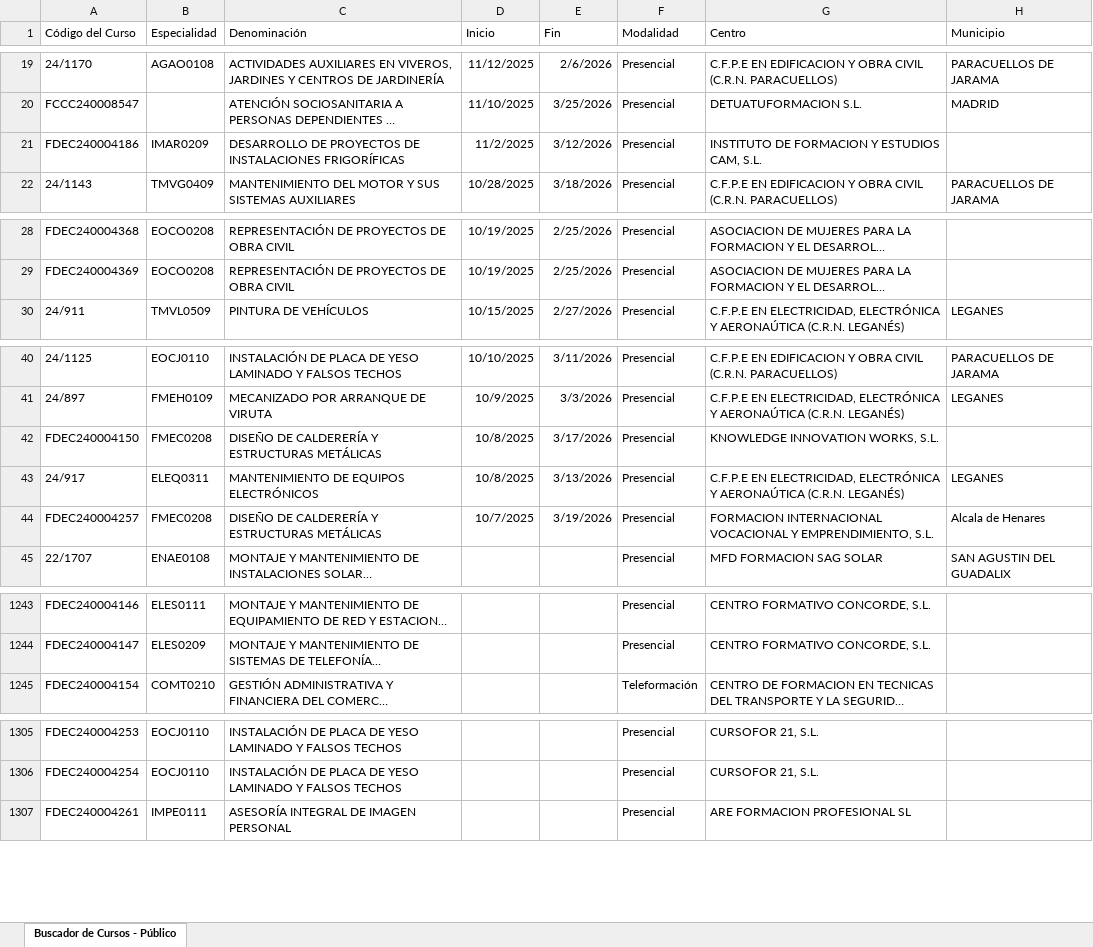
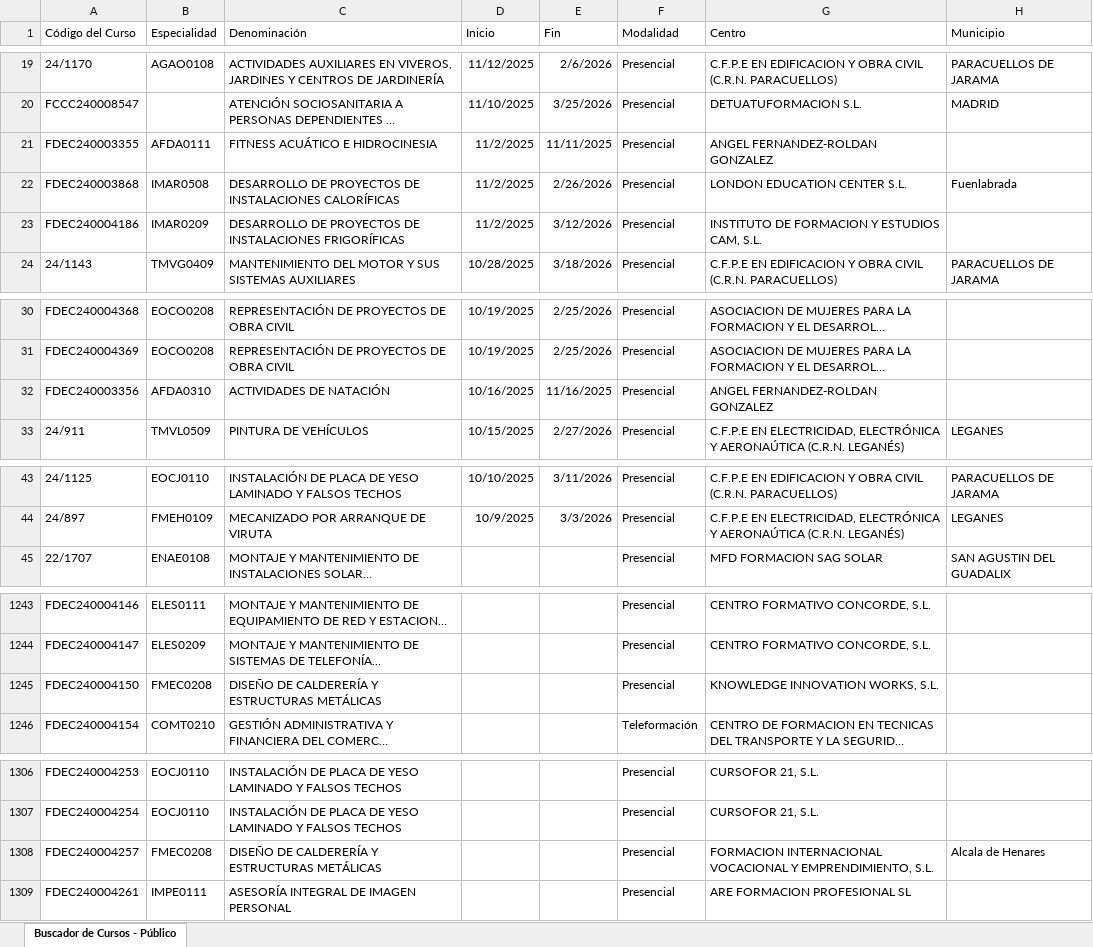
Before and after one commit to adavesik/cursos-de-formacion-SEPE, an Excel workbook: public/madrid_cursos.xlsx, sheet Buscador de Cursos - Público, drawn as a sheet; only a part is shown, gaps mark what is left out; long unchanged cells end in …; values as stored, in another font and other column widths than the file's, no borders; removed rows and columns are numbered as before the commit, all else as after; the diff names each change by its address in the sheet, - before the commit and + after, or states it on an @@ line.

```diff
--- a/public/madrid_cursos.xlsx (sheet Buscador de Cursos - Público)
+++ b/public/madrid_cursos.xlsx (sheet Buscador de Cursos - Público)
+row 21: FDEC240003355 | AFDA0111 | FITNESS ACUÁTICO E HIDROCINESIA | 11/2/2025 | 11/11/2025 | Presencial | ANGEL FERNANDEZ-ROLDAN GONZALEZ
+row 22: FDEC240003868 | IMAR0508 | DESARROLLO DE PROYECTOS DE INSTALACIONES CALORÍFICAS | 11/2/2025 | 2/26/2026 | Presencial | LONDON EDUCATION CENTER S.L. | Fuenlabrada
+row 32: FDEC240003356 | AFDA0310 | ACTIVIDADES DE NATACIÓN | 10/16/2025 | 11/16/2025 | Presencial | ANGEL FERNANDEZ-ROLDAN GONZALEZ
-row 42: FDEC240004150 | FMEC0208 | DISEÑO DE CALDERERÍA Y ESTRUCTURAS METÁLICAS | 10/8/2025 | 3/17/2026 | Presencial | KNOWLEDGE INNOVATION WORKS, S.L.
-row 43: 24/917 | ELEQ0311 | MANTENIMIENTO DE EQUIPOS ELECTRÓNICOS | 10/8/2025 | 3/13/2026 | Presencial | C.F.P.E EN ELECTRICIDAD, ELECTRÓNICA Y AERONAÚTICA (C.R.N. LEGANÉS) | LEGANES
-row 44: FDEC240004257 | FMEC0208 | DISEÑO DE CALDERERÍA Y ESTRUCTURAS METÁLICAS | 10/7/2025 | 3/19/2026 | Presencial | FORMACION INTERNACIONAL VOCACIONAL Y EMPRENDIMIENTO, S.L. | Alcala de Henares
+row 1245: FDEC240004150 | FMEC0208 | DISEÑO DE CALDERERÍA Y ESTRUCTURAS METÁLICAS |  |  | Presencial | KNOWLEDGE INNOVATION WORKS, S.L.
+row 1308: FDEC240004257 | FMEC0208 | DISEÑO DE CALDERERÍA Y ESTRUCTURAS METÁLICAS |  |  | Presencial | FORMACION INTERNACIONAL VOCACIONAL Y EMPRENDIMIENTO, S.L. | Alcala de Henares
```
